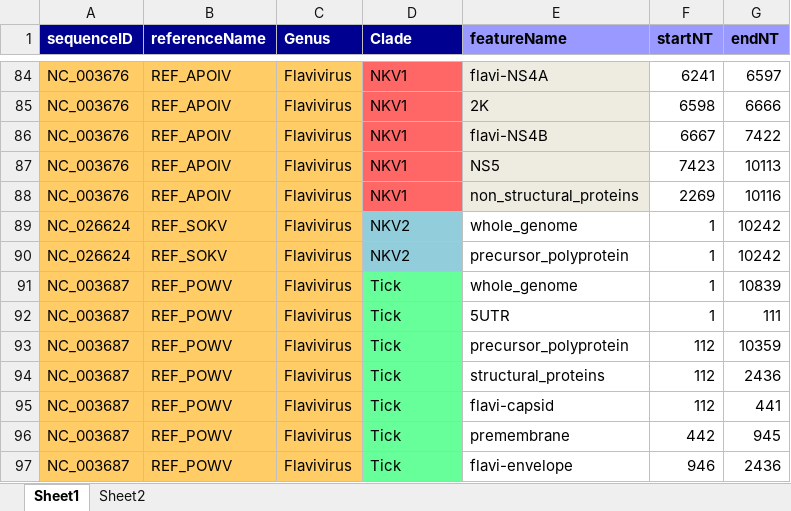
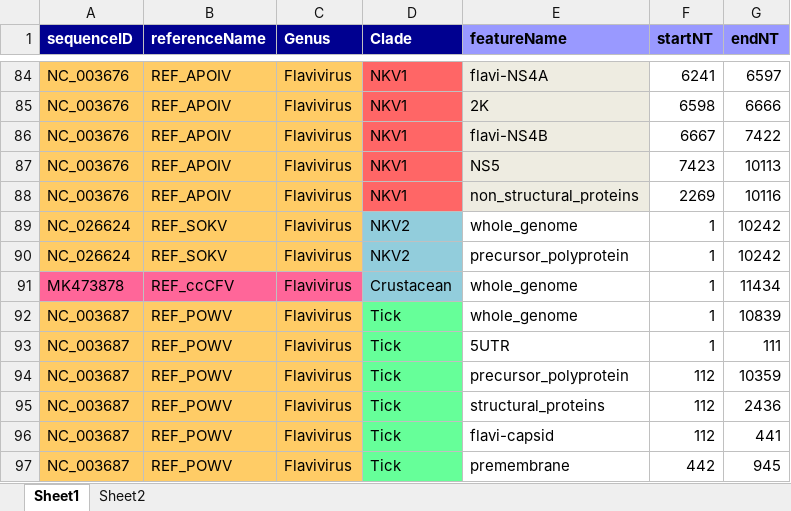
Before and after one commit to giffordlabcvr/Flavivirus-GLUE, an Excel workbook: tabular/virus/flavi-reference_feature_locations.xlsx, sheet Sheet1, drawn as a sheet; only a part is shown, gaps mark what is left out; the shorter side is filled out with more unchanged rows; values as stored, in another font and other column widths than the file's, no borders; the diff names each change by its address in the sheet, - before the commit and + after, or states it on an @@ line.

Commit message:
Updated feature location data and logic

```diff
--- a/tabular/virus/flavi-reference_feature_locations.xlsx (sheet Sheet1)
+++ b/tabular/virus/flavi-reference_feature_locations.xlsx (sheet Sheet1)
+row 91: MK473878 | REF_ccCFV | Flavivirus | Crustacean | whole_genome | 1 | 11434
```
Also changed, not shown: 4 other files.
